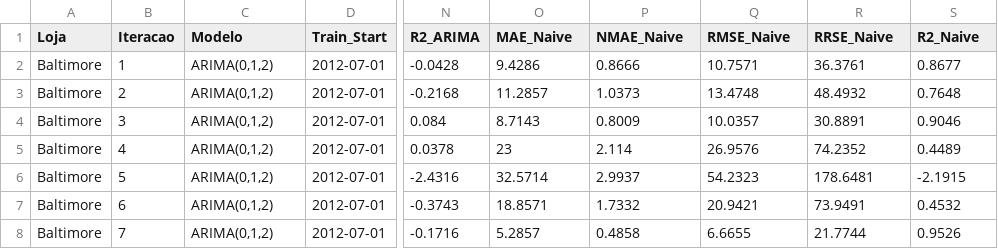
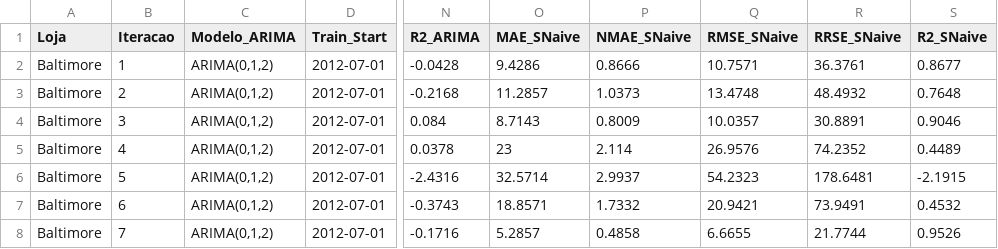
Before and after one commit to pg55893/tiapose2526, a CSV file: Files/fase1/Univariado/ARIMA/backtesting_arima_iteracoes.csv, drawn as a sheet; only a part is shown, gaps mark what is left out; the diff names each change by its address in the sheet, - before the commit and + after, or states it on an @@ line.

```diff
--- a/Files/fase1/Univariado/ARIMA/backtesting_arima_iteracoes.csv
+++ b/Files/fase1/Univariado/ARIMA/backtesting_arima_iteracoes.csv
-C1: Modelo
+C1: Modelo_ARIMA
-O1: MAE_Naive
+O1: MAE_SNaive
-P1: NMAE_Naive
+P1: NMAE_SNaive
-Q1: RMSE_Naive
+Q1: RMSE_SNaive
-R1: RRSE_Naive
+R1: RRSE_SNaive
-S1: R2_Naive
+S1: R2_SNaive
```
Also changed, not shown: Files/fase1/Univariado/ARIMA/backtesting_arima_media_lojas.csv, Files/fase1/Univariado/ARIMA/resultados_arima_fase1.csv, 26 other files.
